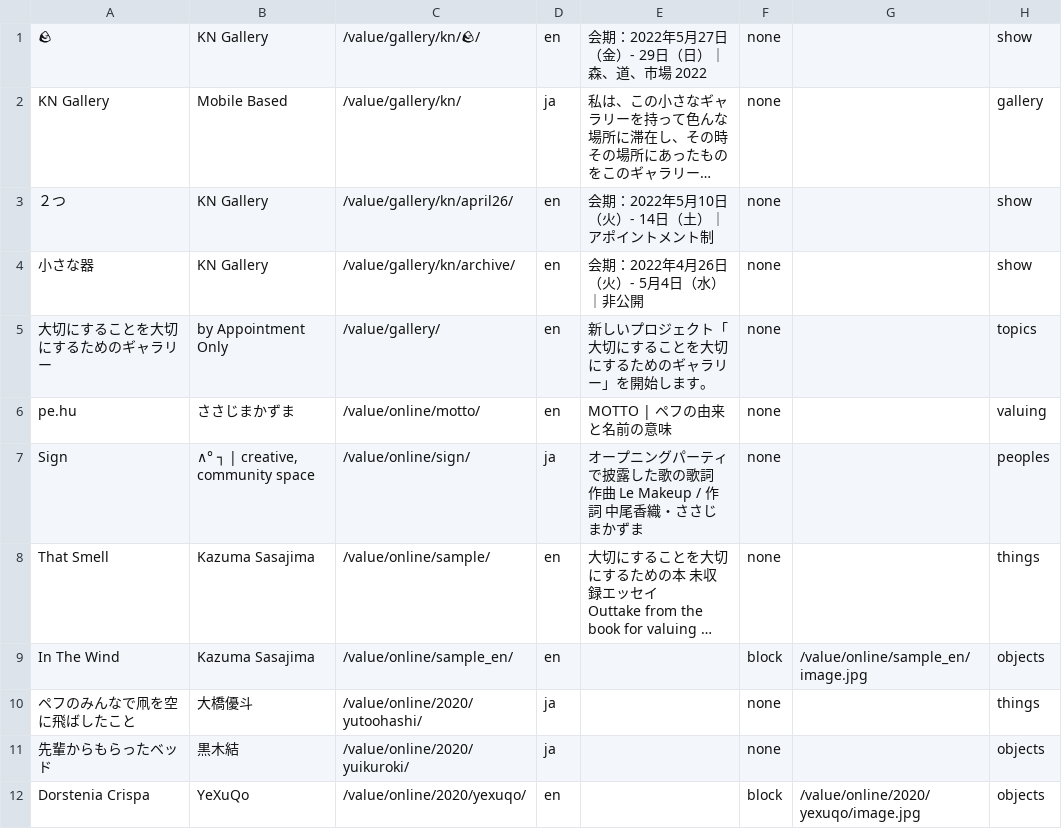
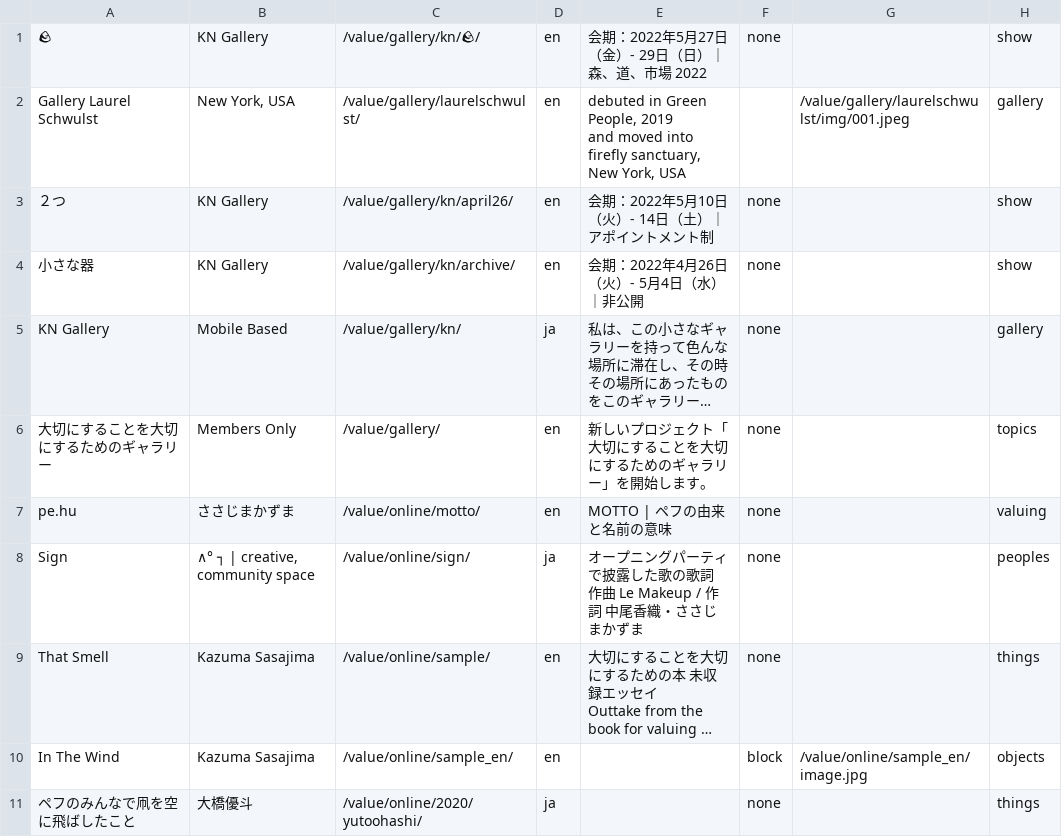
Before and after one commit to pe-hu/value, a CSV file: index/index.csv, drawn as a sheet; only a part is shown; the shorter side is filled out with more unchanged rows; long unchanged cells end in …; addresses are those after the commit; ↵ is a line break in a cell; the diff names each change by its address in the sheet, - before the commit and + after, or states it on an @@ line.

Commit message:
Update index.csv

```diff
--- a/index/index.csv
+++ b/index/index.csv
+row 2: Gallery Laurel Schwulst | New York, USA | /value/gallery/laurelschwulst/ | en | debuted in Green People, 2019 ↵ and moved into firefly sanctuary, New York, USA |  | /value/gallery/laurelschwulst/img/001.jpeg | gallery
@@ row 2 moved to row 5: KN Gallery @@
-B6: by Appointment Only
+B6: Members Only
```
